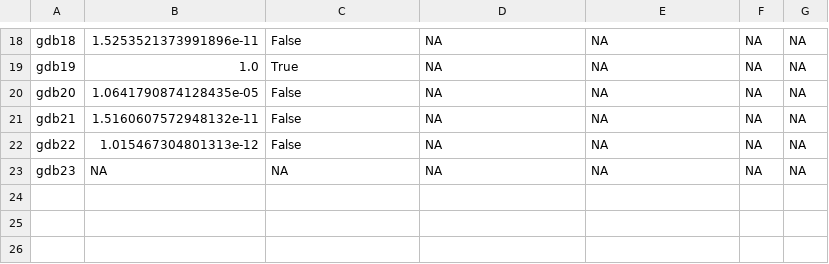
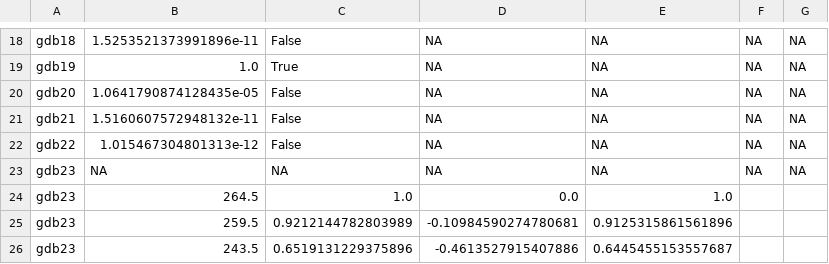
Before and after one commit to BryanDedeur/metaga-route-inspection-solver, a CSV file: results.csv, drawn as a sheet; only a part is shown, gaps mark what is left out.

Commit message:
Add new data

```diff
--- a/results.csv
+++ b/results.csv
@@ -23 +23,4 @@ gdb22,1.015467304801313e-12,False,NA,NA,NA,NA,
 gdb23,NA,NA,NA,NA,NA,NA,
+gdb23,264.5,1.0,0.0,1.0
+gdb23,259.5,0.9212144782803989,-0.10984590274780681,0.9125315861561896
+gdb23,243.5,0.6519131229375896,-0.4613527915407886,0.6445455153557687
```
Also changed, not shown: data_analysis/ahr_data.csv, data_analysis/metaga_data.csv, 27 other files.
